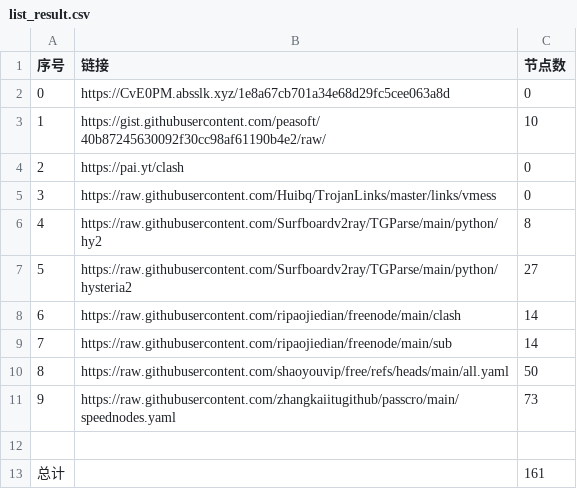
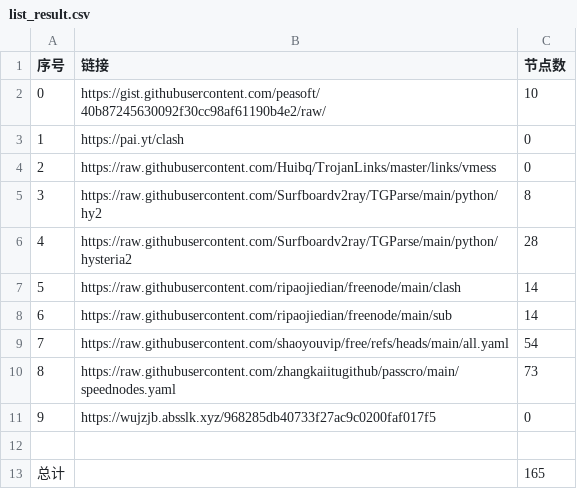
Before and after one commit to san-0595/NoMoreWalls, a CSV file: list_result.csv, drawn as a sheet; removed rows and columns are numbered as before the commit, all else as after; the diff names each change by its address in the sheet, - before the commit and + after, or states it on an @@ line.

```diff
--- a/list_result.csv
+++ b/list_result.csv
-row 2: 0 | https://CvE0PM.absslk.xyz/1e8a67cb701a34e68d29fc5cee063a8d | 0
@@ column A (序号) renumbered between rows 2 and 10 @@
-C6 (节点数): 27
+C6 (节点数): 28
-C9 (节点数): 50
+C9 (节点数): 54
+row 11: 9 | https://wujzjb.absslk.xyz/968285db40733f27ac9c0200faf017f5 | 0
-C13 (节点数): 161
+C13 (节点数): 165
```
Also changed, not shown: 22 other files.
